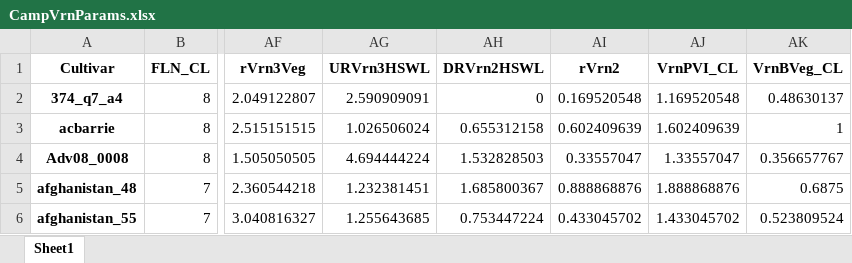
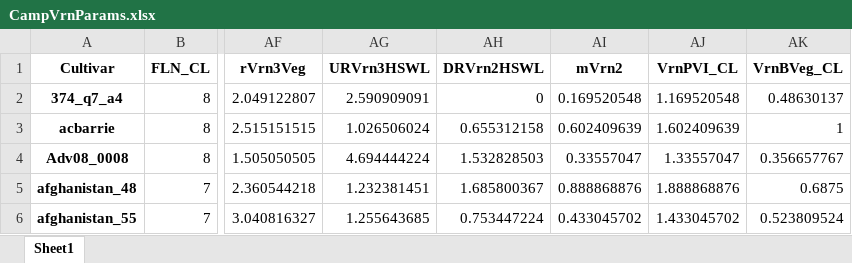
Before and after one commit to HamishBrownPFR/CAMP, an Excel workbook: CampVrnParams.xlsx, sheet Sheet1, drawn as a sheet; only a part is shown, gaps mark what is left out; values as stored, in another font and other column widths than the file's, no borders; the diff names each change by its address in the sheet, - before the commit and + after, or states it on an @@ line.

```diff
--- a/CampVrnParams.xlsx (sheet Sheet1)
+++ b/CampVrnParams.xlsx (sheet Sheet1)
-AI1: rVrn2
+AI1: mVrn2
```
Also changed, not shown: CampVrnParamInputs.xlsx, 7 other files.
